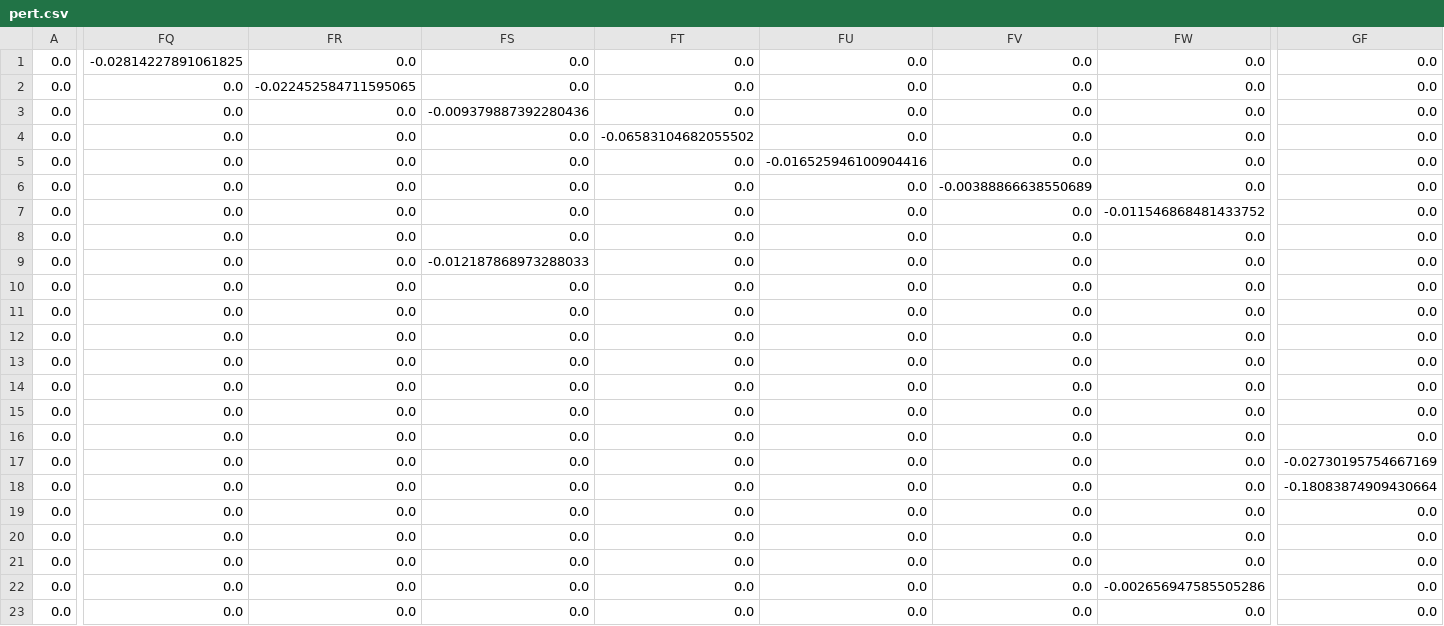
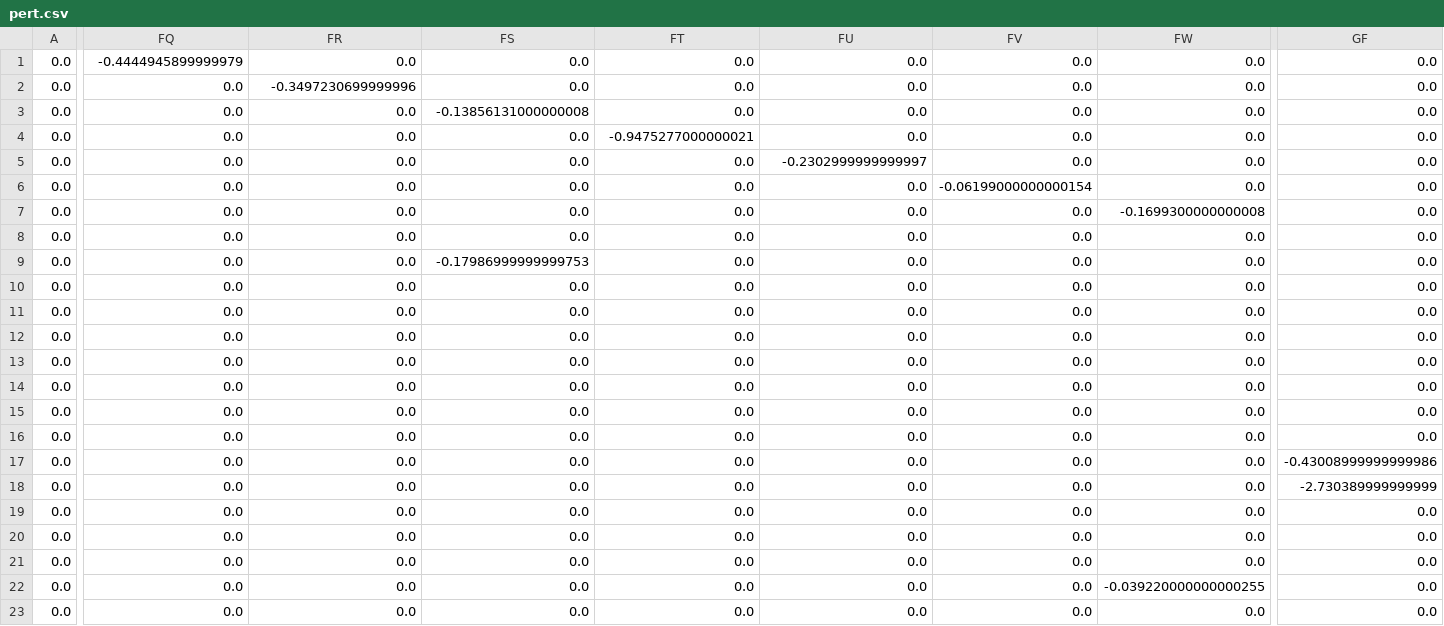
Before and after one commit to michaeldd0120/cellbox_torch, a CSV file: data/pert.csv, drawn as a sheet; only a part is shown, gaps mark what is left out; the diff covers the shown part only; the diff names each change by its address in the sheet, - before the commit and + after, or states it on an @@ line.

```diff
--- a/data/pert.csv
+++ b/data/pert.csv
-FQ1: -0.02814227891061825
+FQ1: -0.4444945899999979
-FR2: -0.022452584711595065
+FR2: -0.3497230699999996
-FS3: -0.009379887392280436
+FS3: -0.13856131000000008
-FT4: -0.06583104682055502
+FT4: -0.9475277000000021
-FU5: -0.016525946100904416
+FU5: -0.2302999999999997
-FV6: -0.00388866638550689
+FV6: -0.06199000000000154
-FW7: -0.011546868481433752
+FW7: -0.1699300000000008
-FS9: -0.012187868973288033
+FS9: -0.17986999999999753
-GF17: -0.02730195754667169
+GF17: -0.43008999999999986
-GF18: -0.18083874909430664
+GF18: -2.730389999999999
-FW22: -0.002656947585505286
+FW22: -0.039220000000000255
```
Also changed, not shown: 12 edited cells elsewhere in this file, data/expr.csv, data/node_Index.csv, 1 other file.
